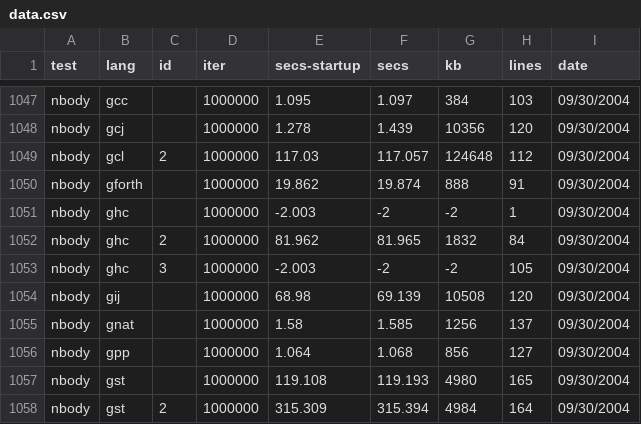
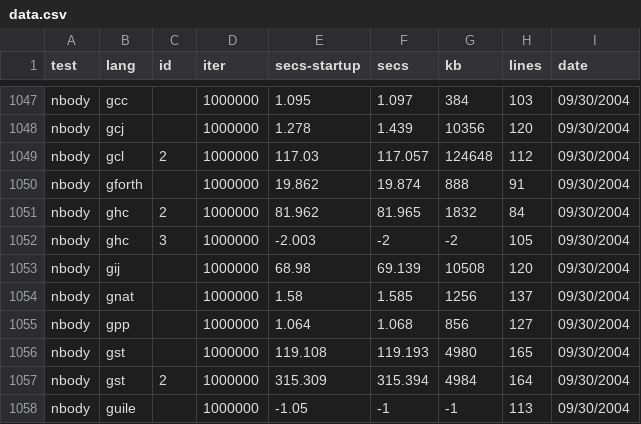
Before and after one commit to kragen/shootout, a CSV file: website/data/data.csv, drawn as a sheet; only a part is shown, gaps mark what is left out; the shorter side is filled out with more unchanged rows; the diff names each change by its address in the sheet, - before the commit and + after, or states it on an @@ line.

```diff
--- a/website/data/data.csv
+++ b/website/data/data.csv
-row 1051: nbody | ghc |  | 1000000 | -2.003 | -2 | -2 | 1 | 09/30/2004
```
Also changed, not shown: website/data/ndata.csv, 24 other files.
